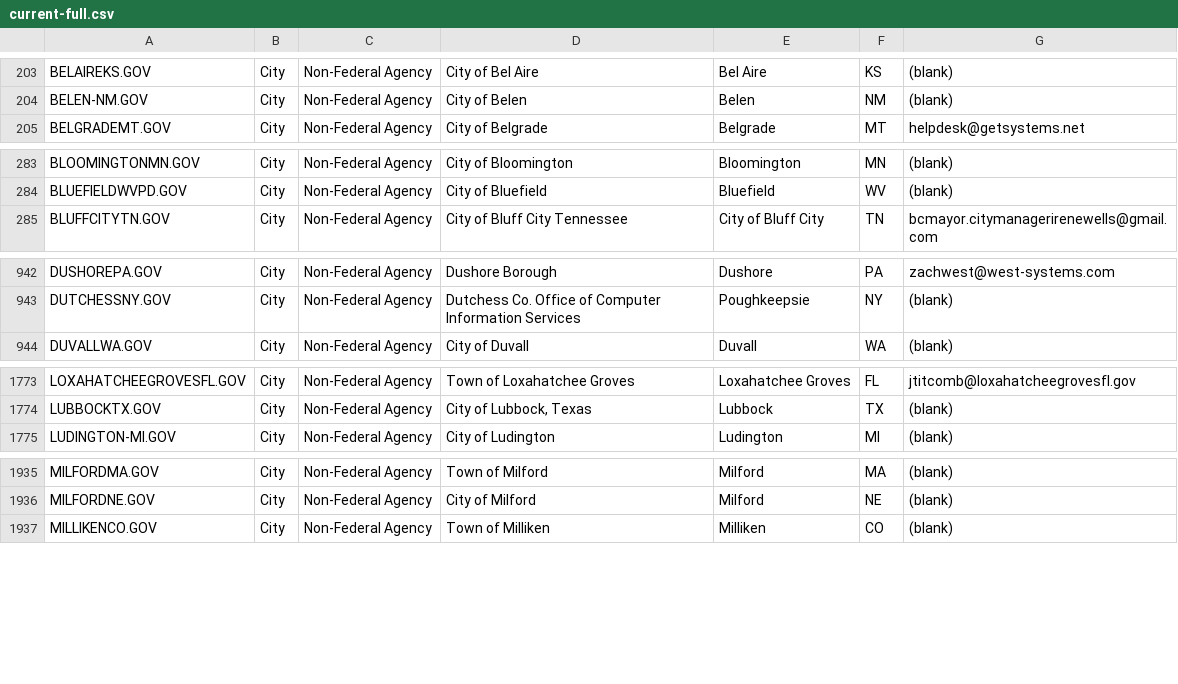
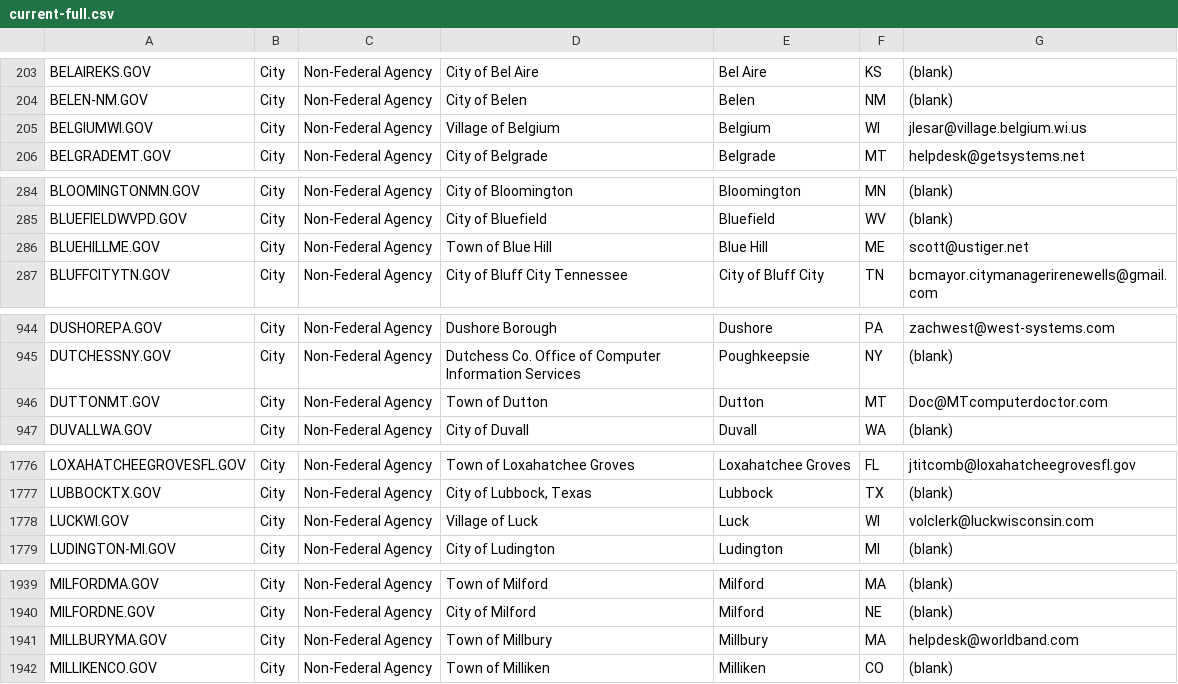
Before and after one commit to cisagov/dotgov-data, a CSV file: current-full.csv, drawn as a sheet; only a part is shown, gaps mark what is left out; the diff covers the shown part only; the diff names each change by its address in the sheet, - before the commit and + after, or states it on an @@ line.

Commit message:
Flat: latest data (2021-12-28T06:28:43.339Z) {   "date": "2021-12-28T06:28:43.339Z",   "files": [     {       "name": "current-full.csv",       "deltaBytes": 751,       "source": "https://domains.dotgov.gov/dotgov-web/publicreports/current-full"     }   ] }

```diff
--- a/current-full.csv
+++ b/current-full.csv
+row 205: BELGIUMWI.GOV | City | Non-Federal Agency | Village of Belgium | Belgium | WI | jlesar@village.belgium.wi.us
+row 286: BLUEHILLME.GOV | City | Non-Federal Agency | Town of Blue Hill | Blue Hill | ME | scott@ustiger.net
+row 946: DUTTONMT.GOV | City | Non-Federal Agency | Town of Dutton | Dutton | MT | Doc@MTcomputerdoctor.com
+row 1778: LUCKWI.GOV | City | Non-Federal Agency | Village of Luck | Luck | WI | volclerk@luckwisconsin.com
+row 1941: MILLBURYMA.GOV | City | Non-Federal Agency | Town of Millbury | Millbury | MA | helpdesk@worldband.com
```
Also changed, not shown: 3 added rows and 3 edited cells elsewhere in this file.
